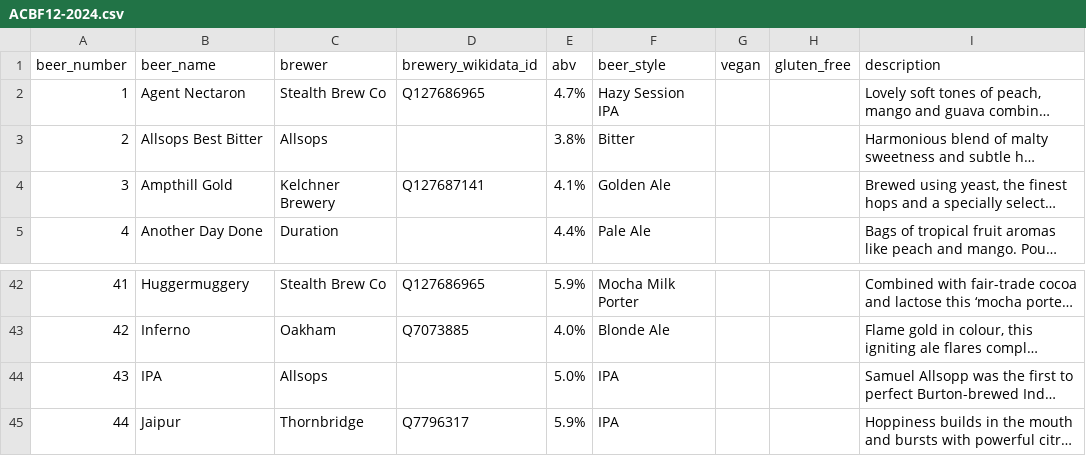
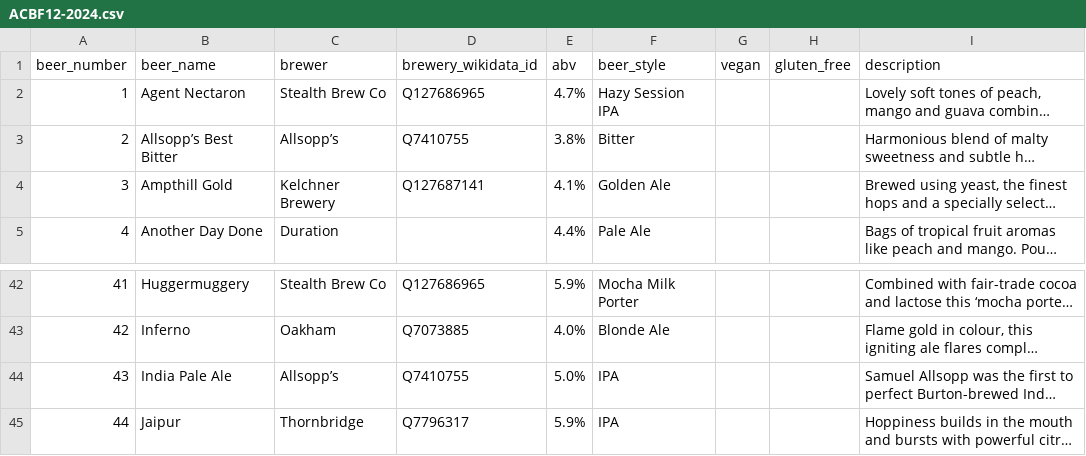
Before and after one commit to guyfawcus/beer-fest.js, a CSV file: public/downloads/ACBF12-2024.csv, drawn as a sheet; only a part is shown, gaps mark what is left out; long unchanged cells end in …; the diff names each change by its address in the sheet, - before the commit and + after, or states it on an @@ line.

Commit message:
normalise and add QIDs to Allsopp's

```diff
--- a/public/downloads/ACBF12-2024.csv
+++ b/public/downloads/ACBF12-2024.csv
-B3 (beer_name): Allsops Best Bitter
+B3 (beer_name): Allsopp’s Best Bitter
-C3 (brewer): Allsops
+C3 (brewer): Allsopp’s
-D3 (brewery_wikidata_id): (empty)
+D3 (brewery_wikidata_id): Q7410755
-B44 (beer_name): IPA
+B44 (beer_name): India Pale Ale
-C44 (brewer): Allsops
+C44 (brewer): Allsopp’s
-D44 (brewery_wikidata_id): (empty)
+D44 (brewery_wikidata_id): Q7410755
```
Also changed, not shown: public/downloads/ACBF11-2023.csv.
